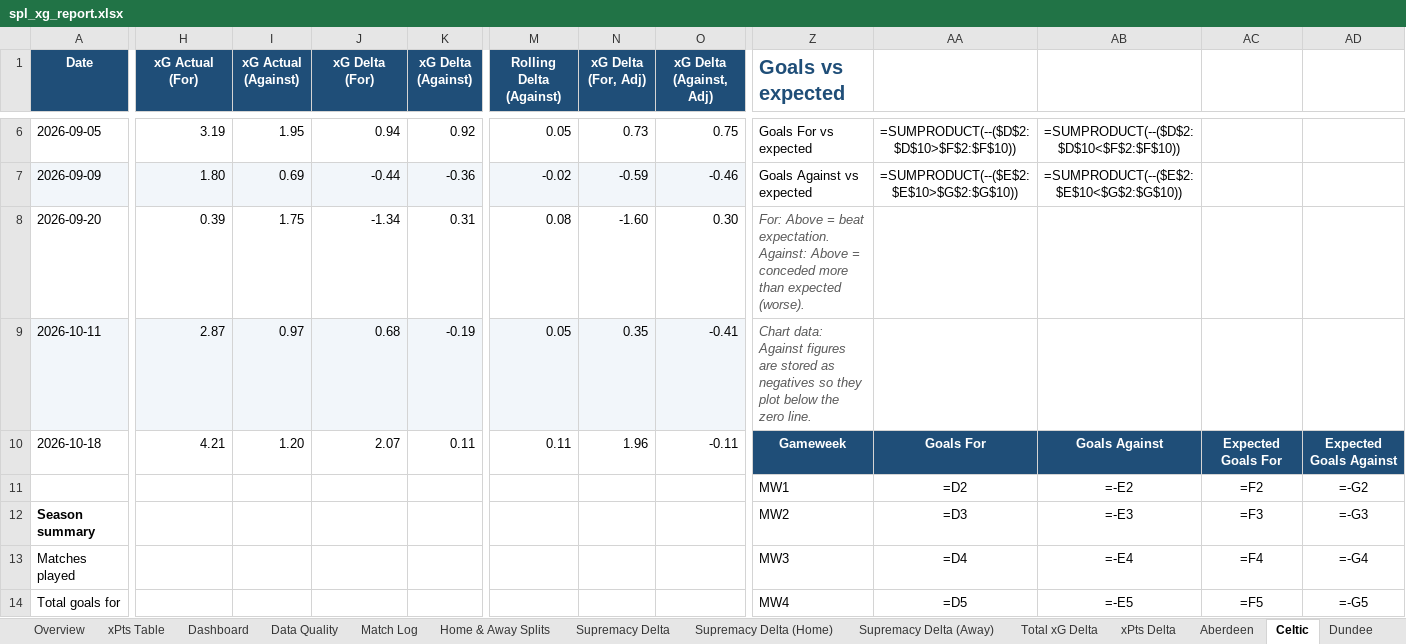
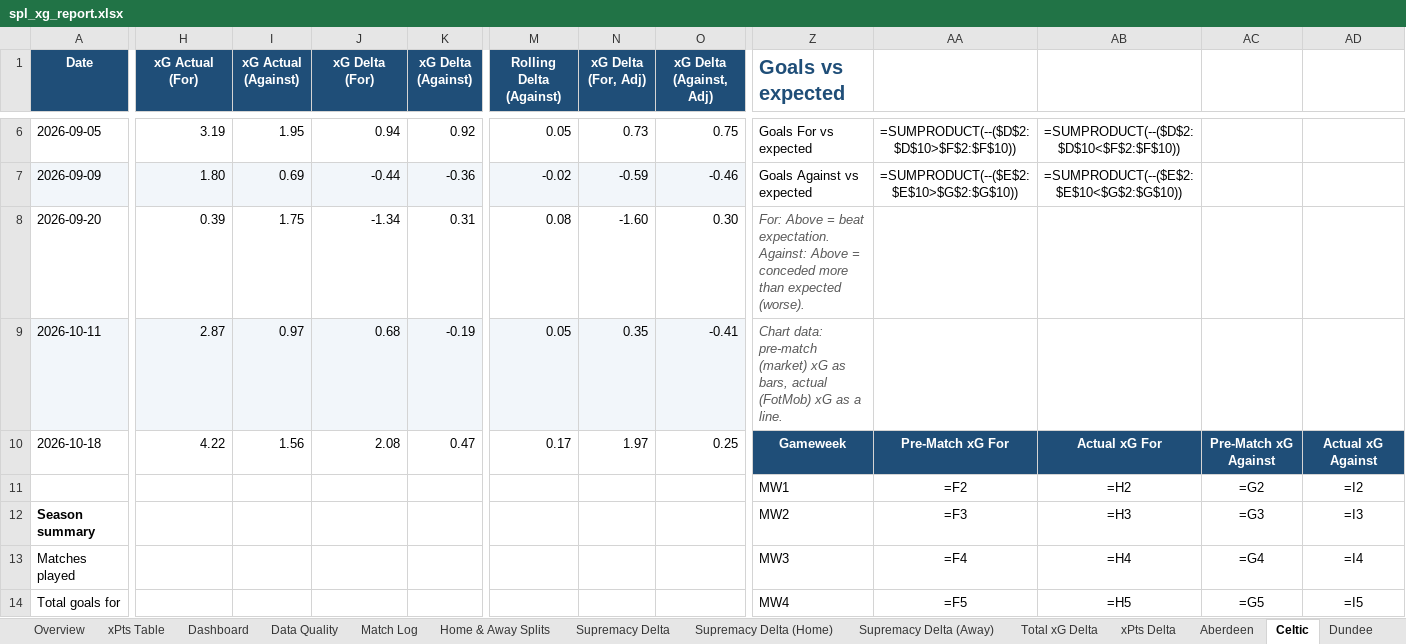
Before and after one commit to boylealert0209/efl-xg-model, an Excel workbook: data/spl_xg_report.xlsx, sheet Celtic, drawn as a sheet; only a part is shown, gaps mark what is left out; values as stored, in another font and other column widths than the file's, no borders; formulas without a stored value are shown as written; charts and pictures and conditional formats not drawn; removed rows and columns are numbered as before the commit, all else as after; rows hold the shown columns only; the diff covers the shown part only; the diff names each change by its address in the sheet, - before the commit and + after, or states it on an @@ line.

```diff
--- a/data/spl_xg_report.xlsx (sheet Celtic)
+++ b/data/spl_xg_report.xlsx (sheet Celtic)
-Z9 (Goals vs expected): Chart data: Against figures are stored as negatives so they plot below the zero line.
+Z9 (Goals vs expected): Chart data: pre-match (market) xG as bars, actual (FotMob) xG as a line.
-H10 (xG Actual (For)): 4.21
+H10 (xG Actual (For)): 4.22
-I10 (xG Actual (Against)): 1.20
+I10 (xG Actual (Against)): 1.56
-J10 (xG Delta (For)): 2.07
+J10 (xG Delta (For)): 2.08
-K10 (xG Delta (Against)): 0.11
+K10 (xG Delta (Against)): 0.47
-M10 (Rolling Delta (Against)): 0.11
+M10 (Rolling Delta (Against)): 0.17
-N10 (xG Delta (For, Adj)): 1.96
+N10 (xG Delta (For, Adj)): 1.97
-O10 (xG Delta (Against, Adj)): -0.11
+O10 (xG Delta (Against, Adj)): 0.25
-AA10: Goals For
+AA10: Pre-Match xG For
-AB10: Goals Against
+AB10: Actual xG For
-AC10: Expected Goals For
+AC10: Pre-Match xG Against
-AD10: Expected Goals Against
+AD10: Actual xG Against
-row 11:  |  |  |  |  |  |  |  | MW1 | =D2 | =-E2 | =F2 | =-G2
+row 11:  |  |  |  |  |  |  |  | MW1 | =F2 | =H2 | =G2 | =I2
-AA12: =D3
+AA12: =F3
-AB12: =-E3
+AB12: =H3
-AC12: =F3
+AC12: =G3
-AD12: =-G3
+AD12: =I3
-AA13: =D4
+AA13: =F4
-AB13: =-E4
+AB13: =H4
-AC13: =F4
+AC13: =G4
-AD13: =-G4
+AD13: =I4
-AA14: =D5
+AA14: =F5
-AB14: =-E5
+AB14: =H5
-AC14: =F5
+AC14: =G5
-AD14: =-G5
+AD14: =I5
```
Also changed, not shown: 17 added rows, 3 removed rows, 55 edited cells and cell formats elsewhere in this sheet, sheet Falkirk, sheet Dundee, sheet St Johnstone, sheet Heart of Midlothian, sheet Aberdeen, sheet Kilmarnock, 15 more sheets, charts or pictures, 3 other files.
